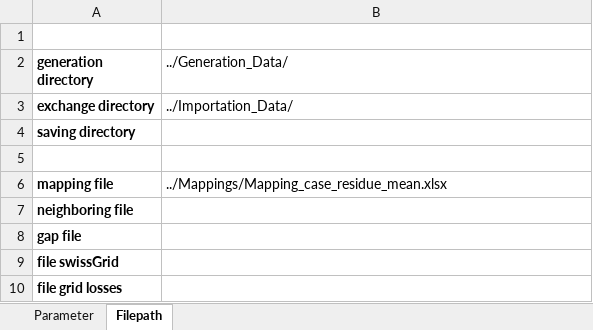
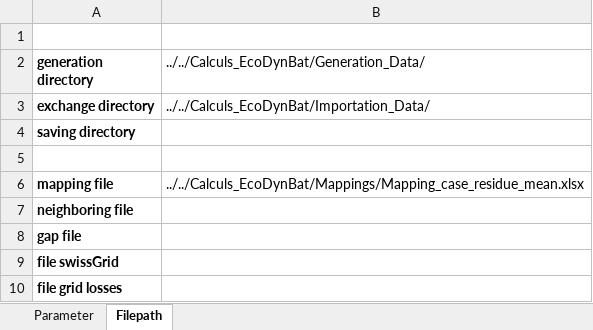
Before and after one commit to LESBAT-HEIG-VD/EcoDynElec, an Excel workbook: EcoDynBat_tests.xlsx, sheet Filepath, drawn as a sheet; values as stored, in another font and other column widths than the file's, no borders; the diff names each change by its address in the sheet, - before the commit and + after, or states it on an @@ line.

```diff
--- a/EcoDynBat_tests.xlsx (sheet Filepath)
+++ b/EcoDynBat_tests.xlsx (sheet Filepath)
-B2: ../Generation_Data/
+B2: ../../Calculs_EcoDynBat/Generation_Data/
-B3: ../Importation_Data/
+B3: ../../Calculs_EcoDynBat/Importation_Data/
-B6: ../Mappings/Mapping_case_residue_mean.xlsx
+B6: ../../Calculs_EcoDynBat/Mappings/Mapping_case_residue_mean.xlsx
```
Also changed, not shown: 5 other files.
